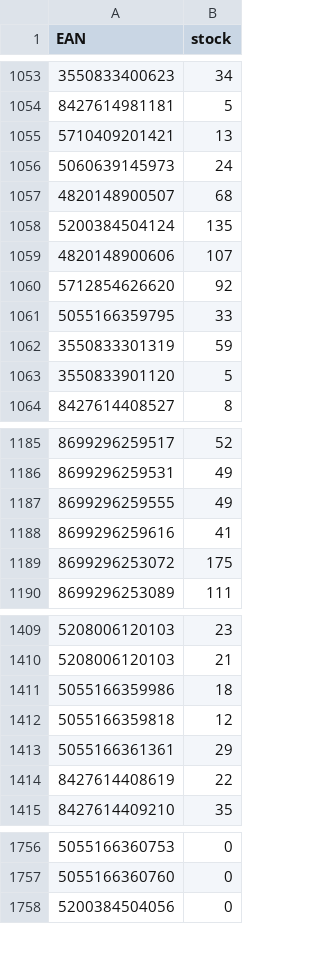
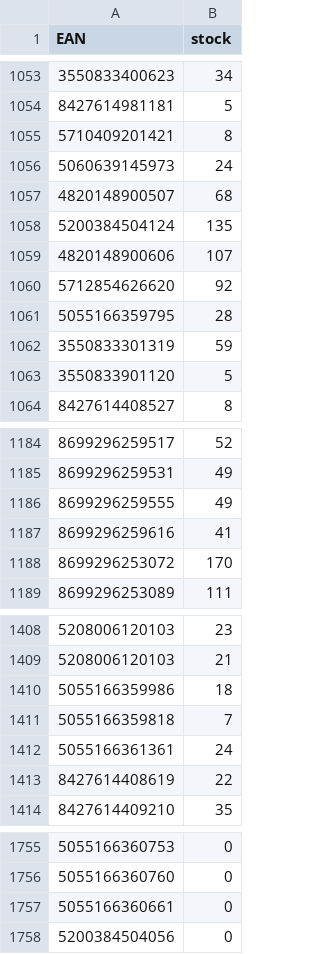
Before and after one commit to mbtylla/pigu, a CSV file: zujastock.csv, drawn as a sheet; only a part is shown, gaps mark what is left out; addresses are those after the commit; the diff covers the shown part only; the diff names each change by its address in the sheet, - before the commit and + after, or states it on an @@ line.

```diff
--- a/zujastock.csv
+++ b/zujastock.csv
-B1055 (stock): 13
+B1055 (stock): 8
-B1061 (stock): 33
+B1061 (stock): 28
-B1188 (stock): 175
+B1188 (stock): 170
-B1411 (stock): 12
+B1411 (stock): 7
-B1412 (stock): 29
+B1412 (stock): 24
+row 1757: 5055166360661 | 0
```
Also changed, not shown: 1 removed row and 20 edited cells elsewhere in this file, 2 other files.
